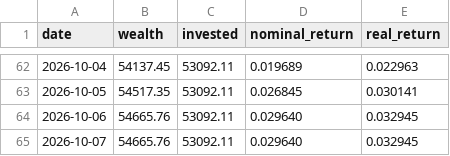
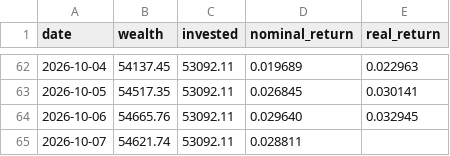
Before and after one commit to dinheiroempauta/monitor-carteira-limites, a CSV file: config/wealth_history.csv, drawn as a sheet; only a part is shown, gaps mark what is left out.

```diff
--- a/config/wealth_history.csv
+++ b/config/wealth_history.csv
@@ -64,2 +64,2 @@ date,wealth,invested,nominal_return,real_return
 2026-10-06,54665.76,53092.11,0.029640,0.032945
-2026-10-07,54665.76,53092.11,0.029640,0.032945
+2026-10-07,54621.74,53092.11,0.028811,
```
Also changed, not shown: 1 other file.
